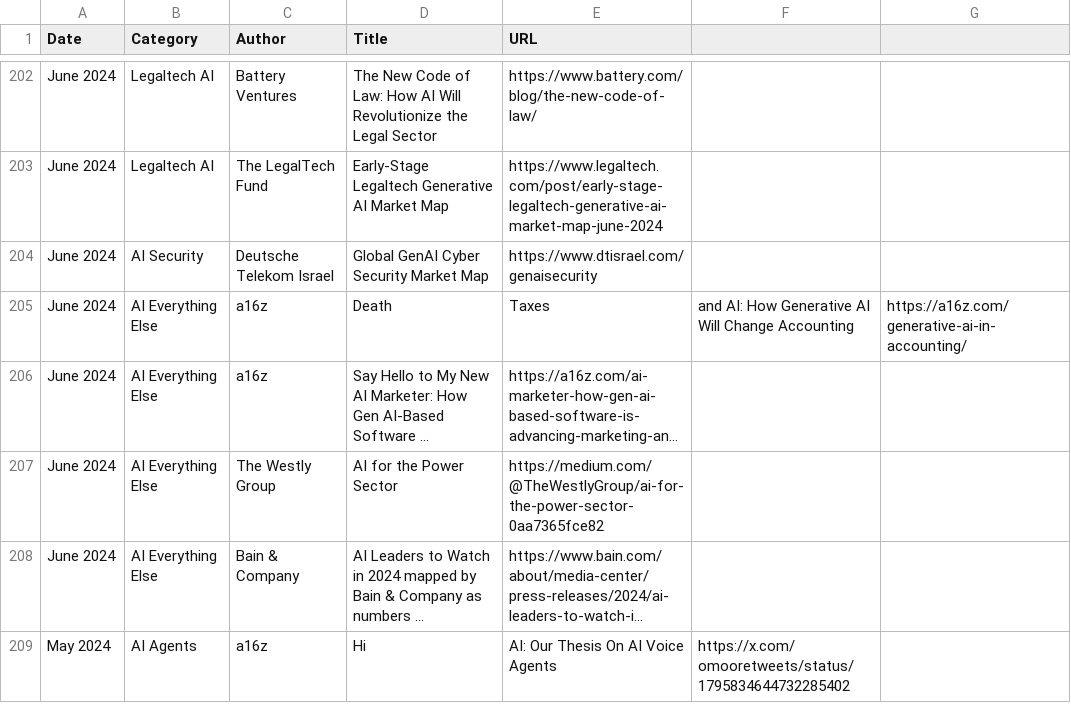
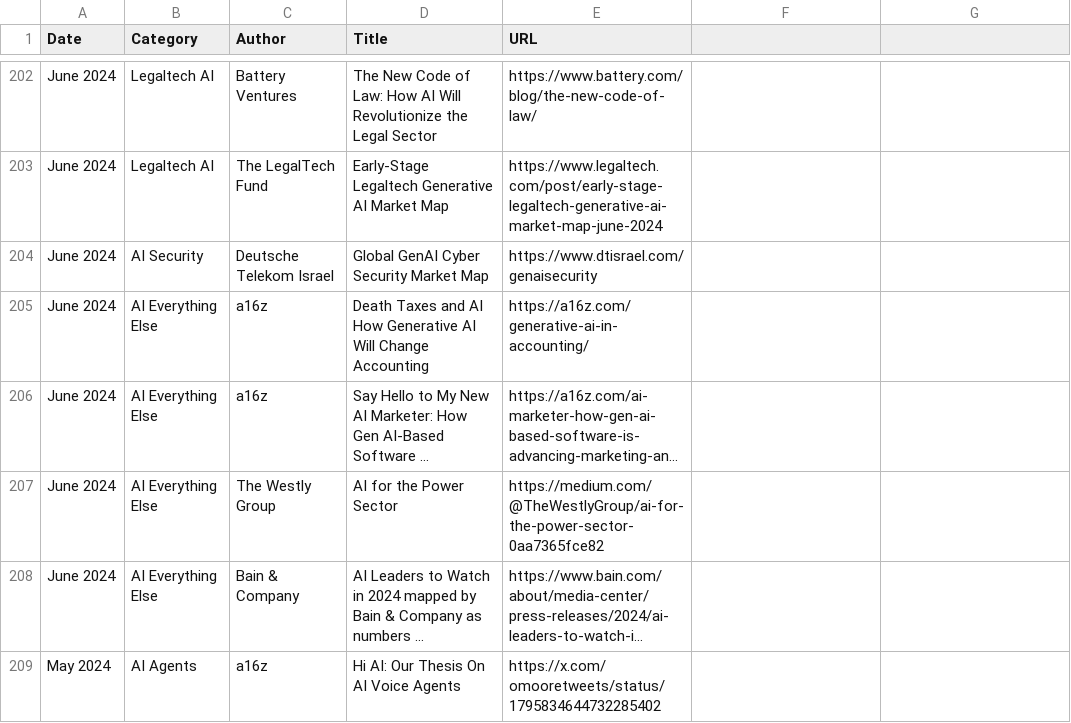
Before and after one commit to joylarkin/Awesome-AI-Market-Maps, a CSV file: ai_market_maps.csv, drawn as a sheet; only a part is shown, gaps mark what is left out; long unchanged cells end in …; the diff covers the shown part only; the diff names each change by its address in the sheet, - before the commit and + after, or states it on an @@ line.

```diff
--- a/ai_market_maps.csv
+++ b/ai_market_maps.csv
-D205 (Title): Death
+D205 (Title): Death Taxes and AI How Generative AI Will Change Accounting
-E205 (URL): Taxes
+E205 (URL): https://a16z.com/generative-ai-in-accounting/
-F205: and AI: How Generative AI Will Change Accounting
+F205: (empty)
-G205: https://a16z.com/generative-ai-in-accounting/
+G205: (empty)
-D209 (Title): Hi
+D209 (Title): Hi AI: Our Thesis On AI Voice Agents
-E209 (URL): AI: Our Thesis On AI Voice Agents
+E209 (URL): https://x.com/omooretweets/status/1795834644732285402
-F209: https://x.com/omooretweets/status/1795834644732285402
+F209: (empty)
```
Also changed, not shown: 74 edited cells elsewhere in this file.
